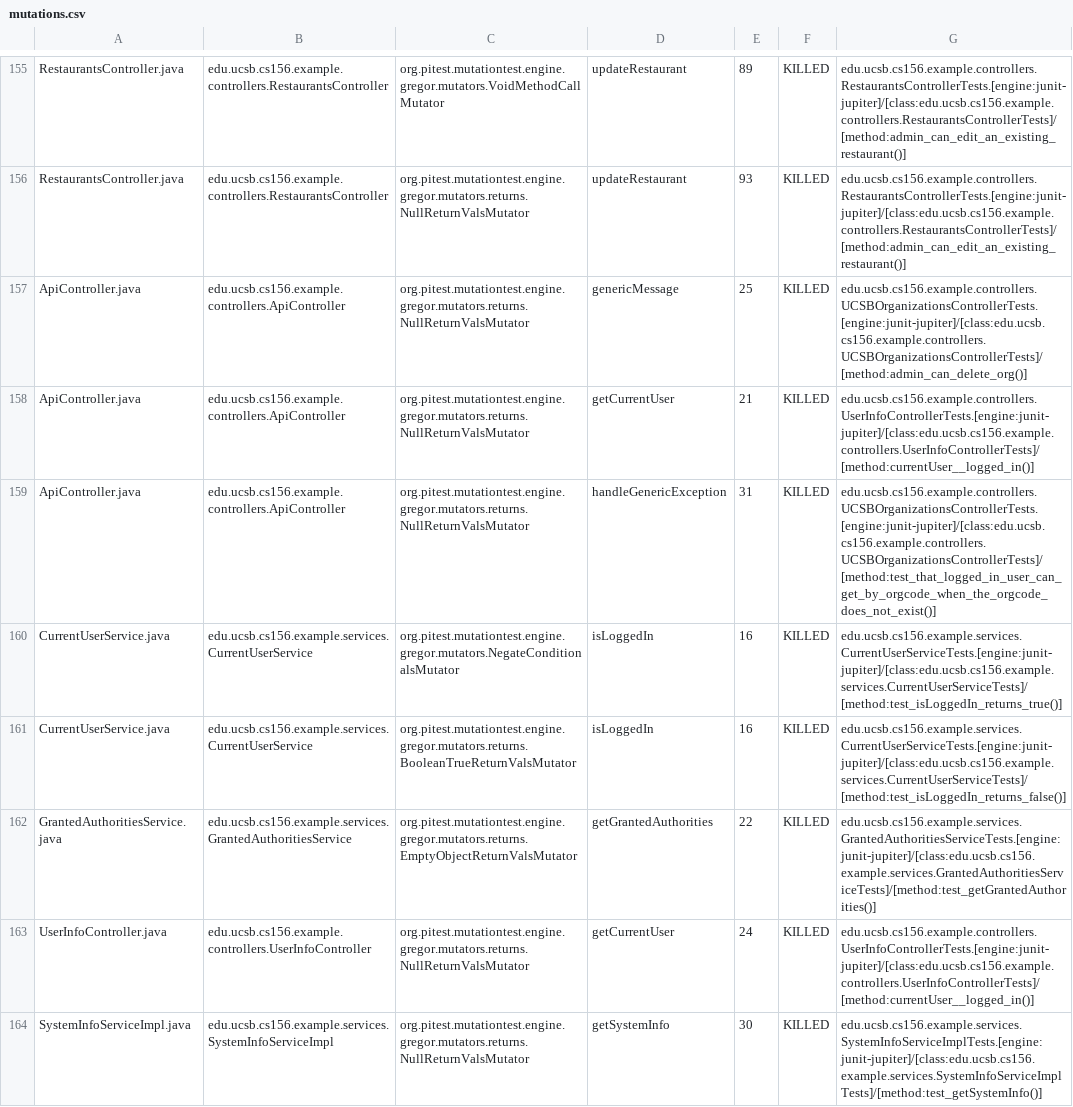
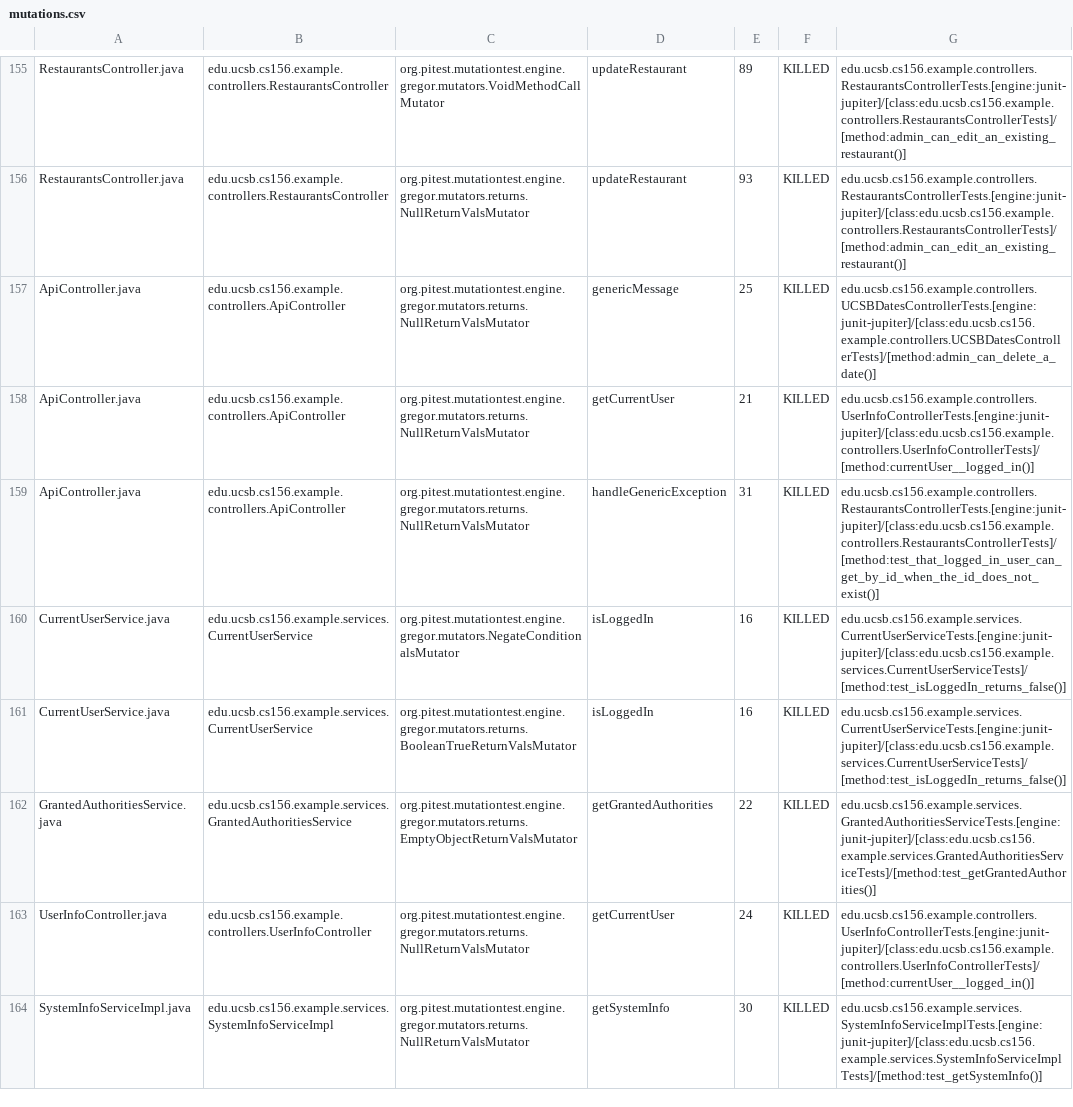
Before and after one commit to ucsb-cs156-w24/team03-w24-7pm-3, a CSV file: prs/101/pitest/mutations.csv, drawn as a sheet; only a part is shown, gaps mark what is left out.

Commit message:
Deploying to gh-pages from @ ucsb-cs156-w24/team03-w24-7pm-3@cd68b0763eefd196d10326d008e8566356ed948a 🚀

```diff
--- a/prs/101/pitest/mutations.csv
+++ b/prs/101/pitest/mutations.csv
@@ -156,6 +156,6 @@ RestaurantsController.java,edu.ucsb.cs156.example.controllers.RestaurantsControl
 RestaurantsController.java,edu.ucsb.cs156.example.controllers.RestaurantsController,org.pitest.mutationtest.engine.gregor.mutators.returns.NullReturnValsMutator,updateRestaurant,93,KILLED,edu.ucsb.cs156.example.controllers.RestaurantsControllerTests.[engine:junit-jupiter]/[class:edu.ucsb.cs156.example.controllers.RestaurantsControllerTests]/[method:admin_can_edit_an_existing_restaurant()]
-ApiController.java,edu.ucsb.cs156.example.controllers.ApiController,org.pitest.mutationtest.engine.gregor.mutators.returns.NullReturnValsMutator,genericMessage,25,KILLED,edu.ucsb.cs156.example.controllers.UCSBOrganizationsControllerTests.[engine:junit-jupiter]/[class:edu.ucsb.cs156.example.controllers.UCSBOrganizationsControllerTests]/[method:admin_can_delete_org()]
+ApiController.java,edu.ucsb.cs156.example.controllers.ApiController,org.pitest.mutationtest.engine.gregor.mutators.returns.NullReturnValsMutator,genericMessage,25,KILLED,edu.ucsb.cs156.example.controllers.UCSBDatesControllerTests.[engine:junit-jupiter]/[class:edu.ucsb.cs156.example.controllers.UCSBDatesControllerTests]/[method:admin_can_delete_a_date()]
 ApiController.java,edu.ucsb.cs156.example.controllers.ApiController,org.pitest.mutationtest.engine.gregor.mutators.returns.NullReturnValsMutator,getCurrentUser,21,KILLED,edu.ucsb.cs156.example.controllers.UserInfoControllerTests.[engine:junit-jupiter]/[class:edu.ucsb.cs156.example.controllers.UserInfoControllerTests]/[method:currentUser__logged_in()]
-ApiController.java,edu.ucsb.cs156.example.controllers.ApiController,org.pitest.mutationtest.engine.gregor.mutators.returns.NullReturnValsMutator,handleGenericException,31,KILLED,edu.ucsb.cs156.example.controllers.UCSBOrganizationsControllerTests.[engine:junit-jupiter]/[class:edu.ucsb.cs156.example.controllers.UCSBOrganizationsControllerTests]/[method:test_that_logged_in_user_can_get_by_orgcode_when_the_orgcode_does_not_exist()]
-CurrentUserService.java,edu.ucsb.cs156.example.services.CurrentUserService,org.pitest.mutationtest.engine.gregor.mutators.NegateConditionalsMutator,isLoggedIn,16,KILLED,edu.ucsb.cs156.example.services.CurrentUserServiceTests.[engine:junit-jupiter]/[class:edu.ucsb.cs156.example.services.CurrentUserServiceTests]/[method:test_isLoggedIn_returns_true()]
+ApiController.java,edu.ucsb.cs156.example.controllers.ApiController,org.pitest.mutationtest.engine.gregor.mutators.returns.NullReturnValsMutator,handleGenericException,31,KILLED,edu.ucsb.cs156.example.controllers.RestaurantsControllerTests.[engine:junit-jupiter]/[class:edu.ucsb.cs156.example.controllers.RestaurantsControllerTests]/[method:test_that_logged_in_user_can_get_by_id_when_the_id_does_not_exist()]
+CurrentUserService.java,edu.ucsb.cs156.example.services.CurrentUserService,org.pitest.mutationtest.engine.gregor.mutators.NegateConditionalsMutator,isLoggedIn,16,KILLED,edu.ucsb.cs156.example.services.CurrentUserServiceTests.[engine:junit-jupiter]/[class:edu.ucsb.cs156.example.services.CurrentUserServiceTests]/[method:test_isLoggedIn_returns_false()]
 CurrentUserService.java,edu.ucsb.cs156.example.services.CurrentUserService,org.pitest.mutationtest.engine.gregor.mutators.returns.BooleanTrueReturnValsMutator,isLoggedIn,16,KILLED,edu.ucsb.cs156.example.services.CurrentUserServiceTests.[engine:junit-jupiter]/[class:edu.ucsb.cs156.example.services.CurrentUserServiceTests]/[method:test_isLoggedIn_returns_false()]
```
Also changed, not shown: 18 other files.
